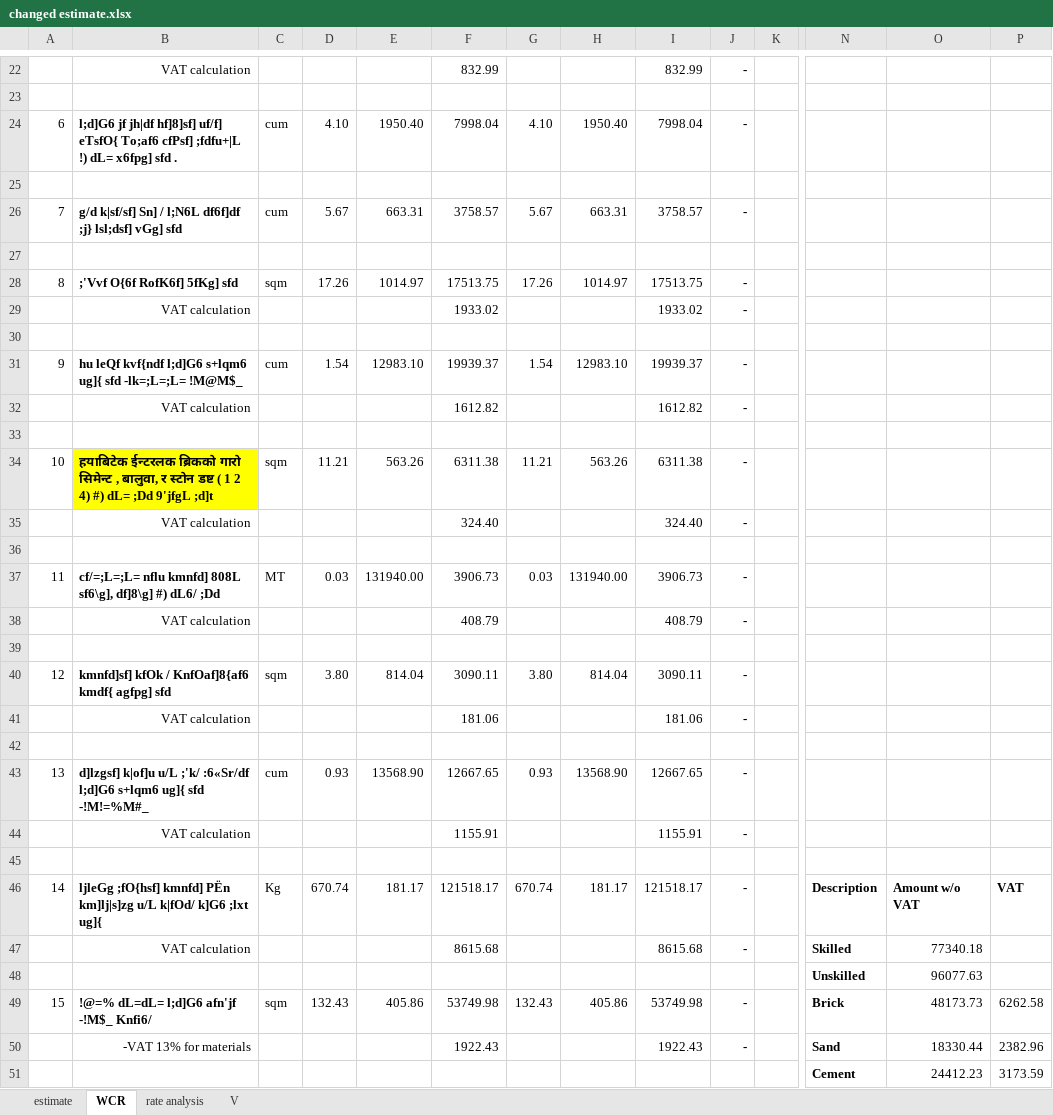
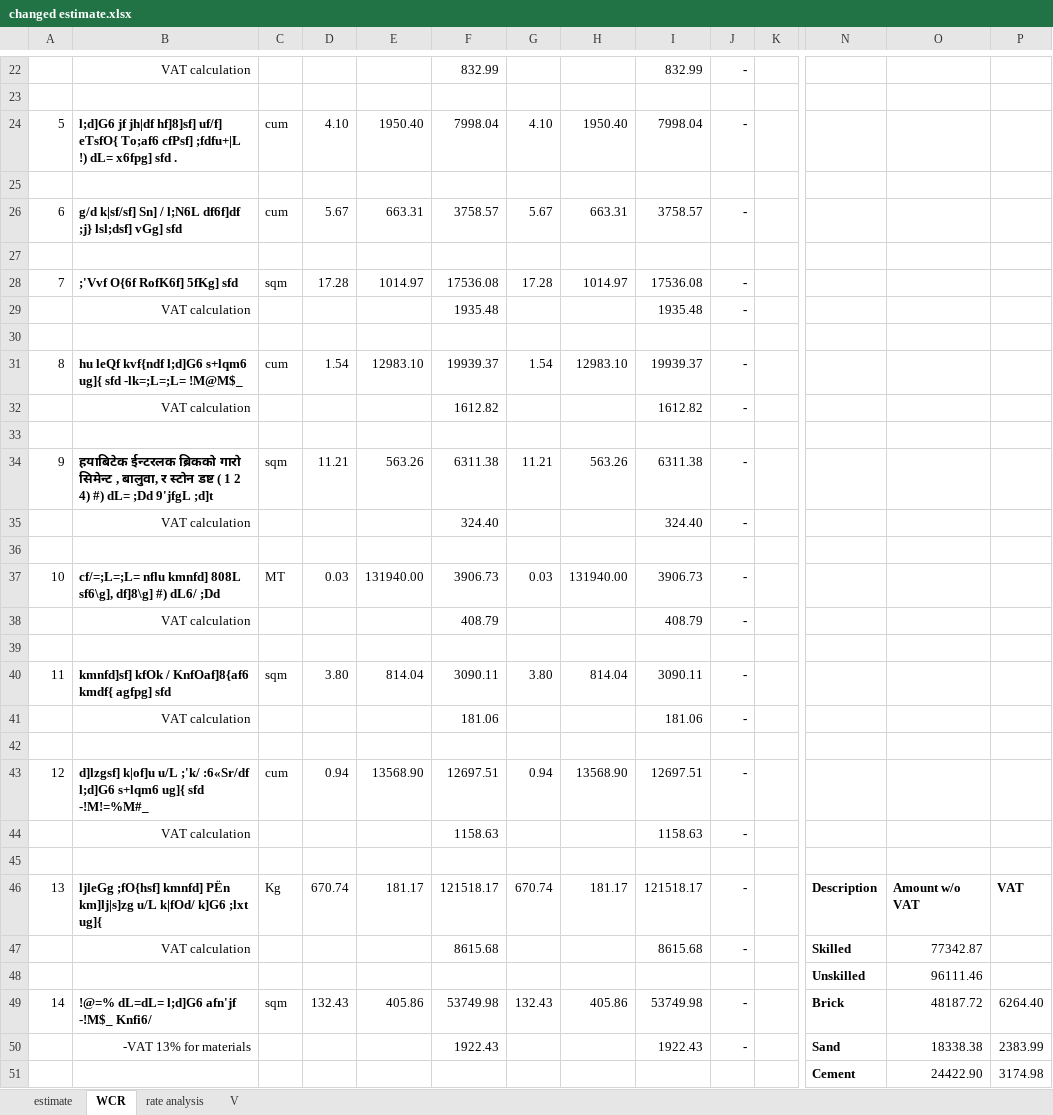
Before and after one commit to suwalcrystal/ofc, an Excel workbook: ofc/estimates/परोपकार भवन मर्मत/changed estimate.xlsx, sheet WCR, drawn as a sheet; only a part is shown, gaps mark what is left out; values as stored, in another font and other column widths than the file's, no borders; removed rows and columns are numbered as before the commit, all else as after; rows hold the shown columns only; the diff covers the shown part only; the diff names each change by its address in the sheet, - before the commit and + after, or states it on an @@ line.

```diff
--- a/ofc/estimates/परोपकार भवन मर्मत/changed estimate.xlsx (sheet WCR)
+++ b/ofc/estimates/परोपकार भवन मर्मत/changed estimate.xlsx (sheet WCR)
-A24: 6
+A24: 5
-A26: 7
+A26: 6
-A28: 8
+A28: 7
-D28: 17.26
+D28: 17.28
-F28: 17513.75
+F28: 17536.08
-G28: 17.26
+G28: 17.28
-I28: 17513.75
+I28: 17536.08
-F29: 1933.02
+F29: 1935.48
-I29: 1933.02
+I29: 1935.48
-A31: 9
+A31: 8
-A34: 10
+A34: 9
-B34 fill: #FFFF00
+B34 fill: none
-A37: 11
+A37: 10
-A40: 12
+A40: 11
-A43: 13
+A43: 12
-D43: 0.93
+D43: 0.94
-F43: 12667.65
+F43: 12697.51
-G43: 0.93
+G43: 0.94
-I43: 12667.65
+I43: 12697.51
-F44: 1155.91
+F44: 1158.63
-I44: 1155.91
+I44: 1158.63
-A46: 14
+A46: 13
-O47: 77340.18
+O47: 77342.87
-O48: 96077.63
+O48: 96111.46
-A49: 15
+A49: 14
-O49: 48173.73
+O49: 48187.72
-P49: 6262.58
+P49: 6264.40
-O50: 18330.44
+O50: 18338.38
-P50: 2382.96
+P50: 2383.99
-row 51:  |  |  |  |  |  |  |  |  |  |  | Cement | 24412.23 | 3173.59
+row 51:  |  |  |  |  |  |  |  |  |  |  | Cement | 24422.90 | 3174.98
```
Also changed, not shown: 3 added rows, 3 removed rows and 24 edited cells elsewhere in this sheet, sheet estimate, sheet V, ofc/estimates/sana gaun dhal byabasthapan/sanagaun dhal byabasthapan.xlsx, ofc/estimates/गणपति ढिकुरेपाटी संरक्षण तथा ढिकुरेपाटी माझ गाँउ सडक/V गणपति ढिकुरेपाटी संरक्षण.xlsx, 5 other files.
